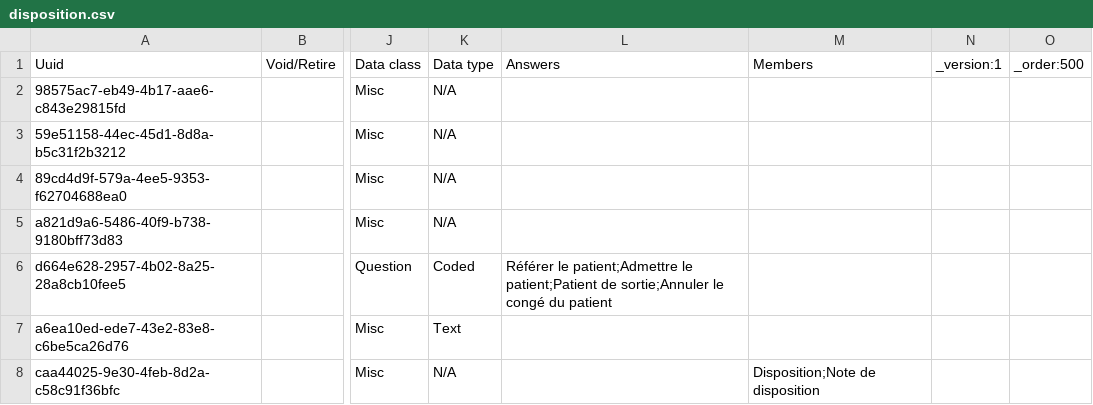
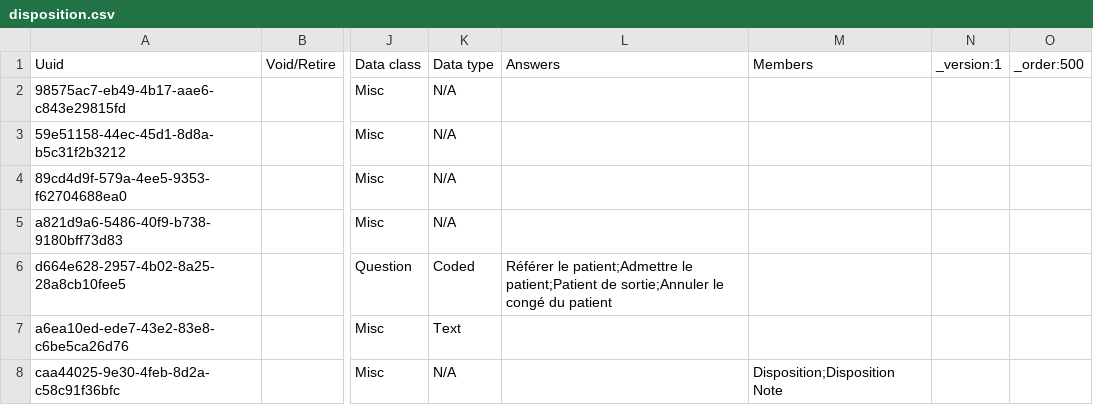
Before and after one commit to mekomsolutions/openmrs-config-haiti, a CSV file: configuration/concepts/disposition.csv, drawn as a sheet; only a part is shown, gaps mark what is left out; the diff names each change by its address in the sheet, - before the commit and + after, or states it on an @@ line.

Commit message:
Change  to

```diff
--- a/configuration/concepts/disposition.csv
+++ b/configuration/concepts/disposition.csv
-M8: Disposition;Note de disposition
+M8: Disposition;Disposition Note
```
